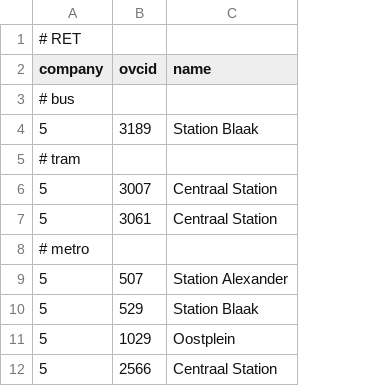
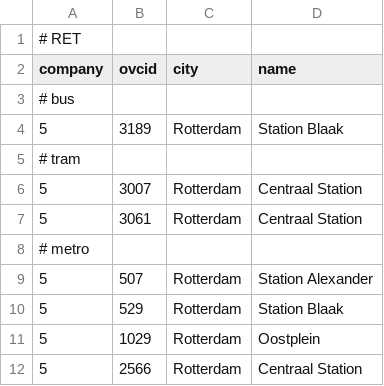
Before and after one commit to wvengen/ovc-tools, a TSV file: stations/data_ret.tsv, drawn as a sheet; the diff names each change by its address in the sheet, - before the commit and + after, or states it on an @@ line.

```diff
--- a/stations/data_ret.tsv
+++ b/stations/data_ret.tsv
+column C (city), rows 4-12: Rotterdam |  | Rotterdam | Rotterdam |  | Rotterdam | Rotterdam | Rotterdam | Rotterdam
```
Also changed, not shown: stations/data_gvb.tsv.
